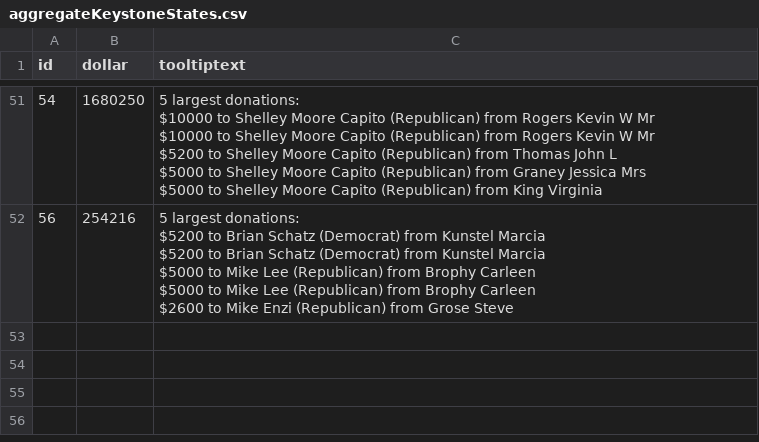
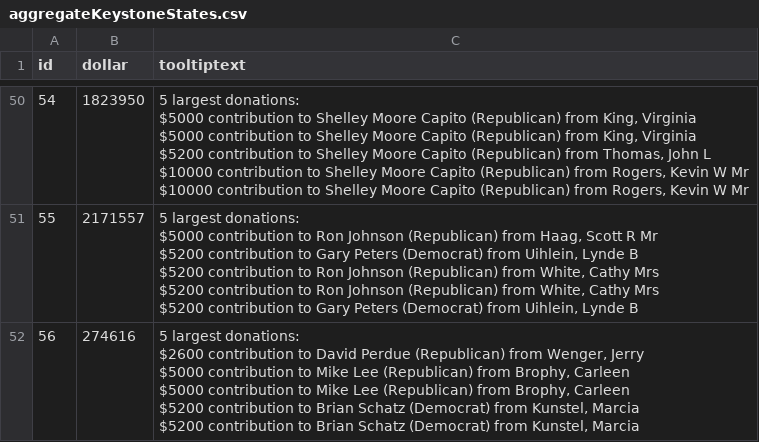
Before and after one commit to michaelDemertzi/GMAN, a CSV file: mikeSandbox/cloroplethPlot/aggregateKeystoneStates.csv, drawn as a sheet; only a part is shown, gaps mark what is left out; addresses are those after the commit; ↵ is a line break in a cell; the diff covers the shown part only; the diff names each change by its address in the sheet, - before the commit and + after, or states it on an @@ line.

```diff
--- a/mikeSandbox/cloroplethPlot/aggregateKeystoneStates.csv
+++ b/mikeSandbox/cloroplethPlot/aggregateKeystoneStates.csv
-B50 (dollar): 1680250
+B50 (dollar): 1823950
-C50 (tooltiptext): …largest donations: ↵ $10000 to Shelley Moore Capito (Republican) from Rogers Kevin W Mr ↵ $10000 to Shelley Moore Capito (Republican) from Rogers Kevin W Mr ↵ $5200 to Shelley Moore Capito (Republican) from Thomas John L ↵ $5000 to Shelley Moore Capito (Republican) from Graney Jessica Mrs ↵ $5000 to Shelley Moore Capito (Republican) from King Virginia
+C50 (tooltiptext): …largest donations: ↵ $5000 contribution to Shelley Moore Capito (Republican) from King, Virginia ↵ $5000 contribution to Shelley Moore Capito (Republican) from King, Virginia ↵ $5200 contribution to Shelley Moore Capito (Republican) from Thomas, John L ↵ $10000 contribution to Shelley Moore Capito (Republican) from Rogers, Kevin W Mr ↵ $10000 contribution to Shelley Moore Capito (Republican) from Rogers, Kevin W Mr
+row 51: 55 | 2171557 | 5 largest donations: ↵ $5000 contribution to Ron Johnson (Republican) from Haag, Scott R Mr ↵ $5200 contribution to Gary Peters (Democrat) from Uihlein, Lynde B ↵ $5200 contribution to Ron Johnson (Republican) from White, Cathy Mrs ↵ $5200 contribution to Ron Johnson (Republican) from White, Cathy Mrs ↵ $5200 contribution to Gary Peters (Democrat) from Uihlein, Lynde B
-B52 (dollar): 254216
+B52 (dollar): 274616
-C52 (tooltiptext): …largest donations: ↵ $5200 to Brian Schatz (Democrat) from Kunstel Marcia ↵ $5200 to Brian Schatz (Democrat) from Kunstel Marcia ↵ $5000 to Mike Lee (Republican) from Brophy Carleen ↵ $5000 to Mike Lee (Republican) from Brophy Carleen ↵ $2600 to Mike Enzi (Republican) from Grose Steve
+C52 (tooltiptext): …largest donations: ↵ $2600 contribution to David Perdue (Republican) from Wenger, Jerry ↵ $5000 contribution to Mike Lee (Republican) from Brophy, Carleen ↵ $5000 contribution to Mike Lee (Republican) from Brophy, Carleen ↵ $5200 contribution to Brian Schatz (Democrat) from Kunstel, Marcia ↵ $5200 contribution to Brian Schatz (Democrat) from Kunstel, Marcia
```
Also changed, not shown: 11 added rows, 12 removed rows and 72 edited cells elsewhere in this file, 58 other files.
